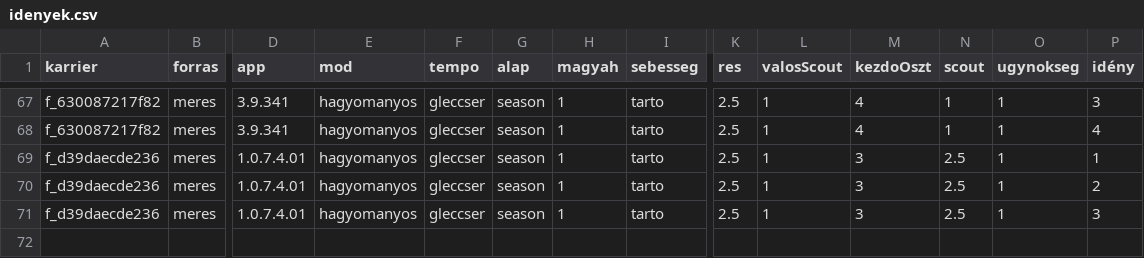
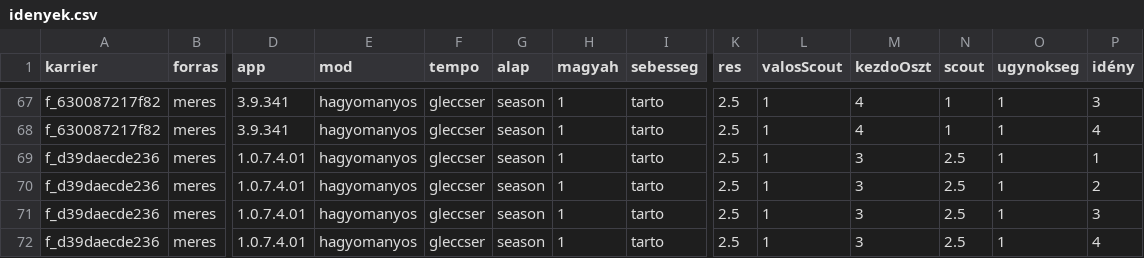
Before and after one commit to mistral757/Magyah, a CSV file: meres/idenyek.csv, drawn as a sheet; only a part is shown, gaps mark what is left out; rows hold the shown columns only; the diff names each change by its address in the sheet, - before the commit and + after, or states it on an @@ line.

```diff
--- a/meres/idenyek.csv
+++ b/meres/idenyek.csv
+row 72: f_d39daecde236 | meres | 1.0.7.4.01 | hagyomanyos | gleccser | season | 1 | tarto | 2.5 | 1 | 3 | 2.5 | 1 | 4
```
Also changed, not shown: meres/boostok.csv, meres/meccsek.csv, 3 other files.
